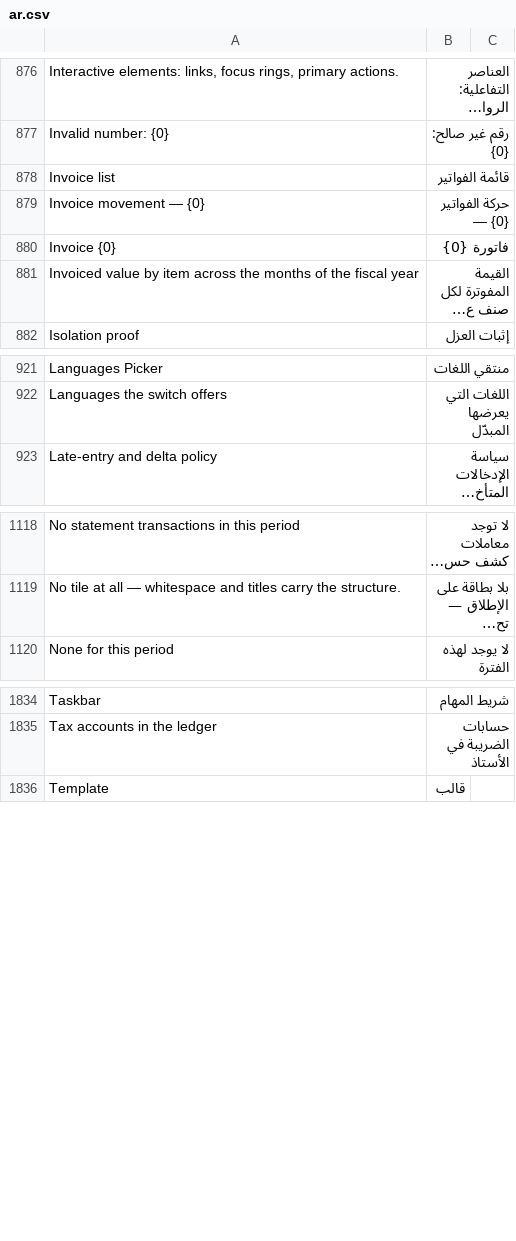
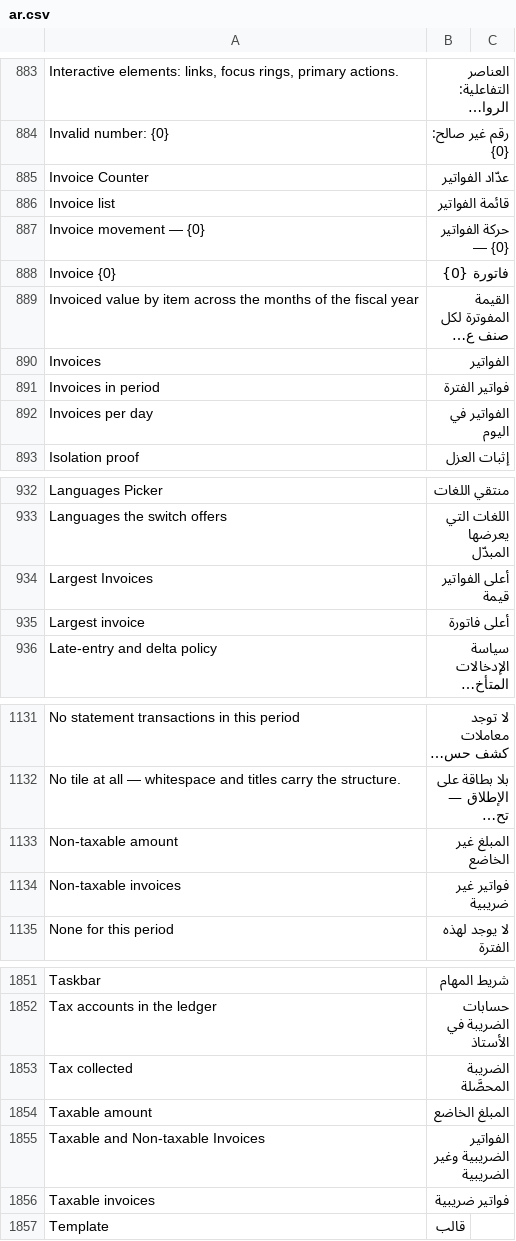
Before and after one commit to Bunood/bunood-theme, a CSV file: bunood_theme/translations/ar.csv, drawn as a sheet; only a part is shown, gaps mark what is left out; long unchanged cells end in …; the diff covers the shown part only; the diff names each change by its address in the sheet, - before the commit and + after, or states it on an @@ line.

```diff
--- a/bunood_theme/translations/ar.csv
+++ b/bunood_theme/translations/ar.csv
+row 885: Invoice Counter | عدّاد الفواتير
+row 890: Invoices | الفواتير
+row 891: Invoices in period | فواتير الفترة
+row 892: Invoices per day | الفواتير في اليوم
+row 934: Largest Invoices | أعلى الفواتير قيمة
+row 935: Largest invoice | أعلى فاتورة
+row 1133: Non-taxable amount | المبلغ غير الخاضع
+row 1134: Non-taxable invoices | فواتير غير ضريبية
+row 1853: Tax collected | الضريبة المحصَّلة
+row 1854: Taxable amount | المبلغ الخاضع
+row 1855: Taxable and Non-taxable Invoices | الفواتير الضريبية وغير الضريبية
+row 1856: Taxable invoices | فواتير ضريبية
```
Also changed, not shown: 15 added rows elsewhere in this file, 6 other files.
